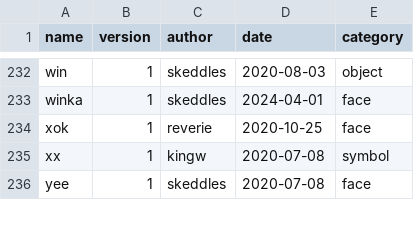
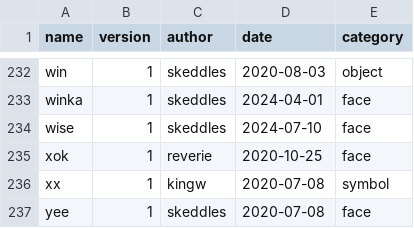
Before and after one commit to lospec/emoji-archive, a CSV file: credits.csv, drawn as a sheet; only a part is shown, gaps mark what is left out.

Commit message:
wise

```diff
--- a/credits.csv
+++ b/credits.csv
@@ -233,2 +233,3 @@ win,1,skeddles,2020-08-03,object
 winka,1,skeddles,2024-04-01,face
+wise,1,skeddles,2024-07-10,face
 xok,1,reverie,2020-10-25,face
```
Also changed, not shown: 1 other file.
